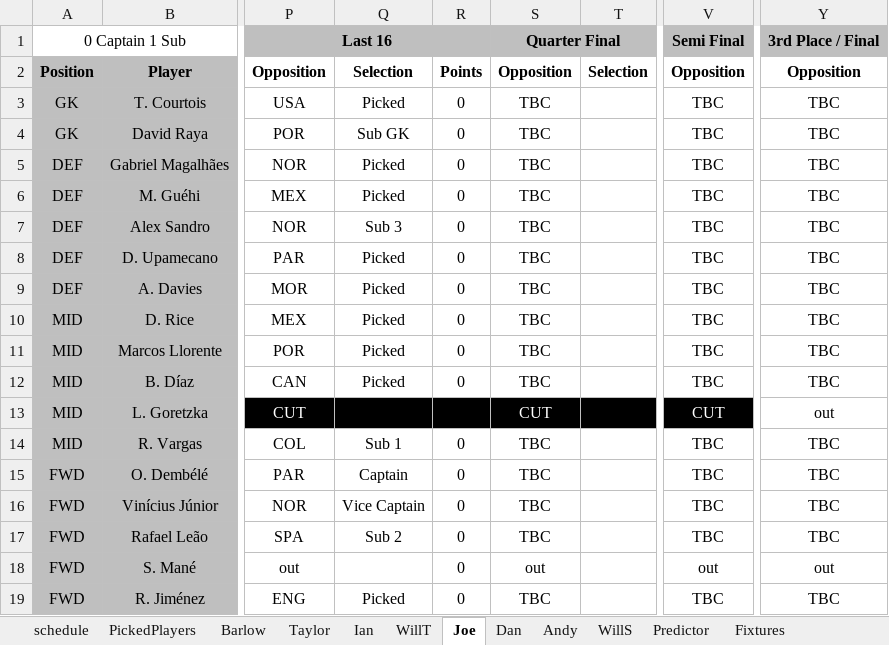
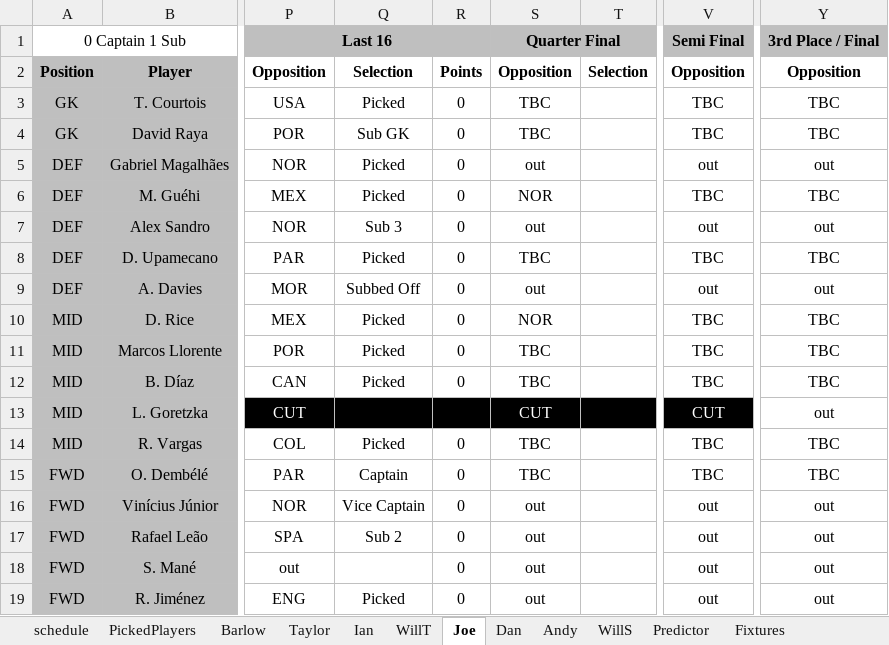
Before and after one commit to WTAnalysis/bnc, an Excel workbook: bnc-streamlit-app/data/BnC World Cup 2026.xlsx, sheet Joe, drawn as a sheet; only a part is shown, gaps mark what is left out; values as stored, in another font and other column widths than the file's, no borders; conditional formats not drawn; the diff names each change by its address in the sheet, - before the commit and + after, or states it on an @@ line.

```diff
--- a/bnc-streamlit-app/data/BnC World Cup 2026.xlsx (sheet Joe)
+++ b/bnc-streamlit-app/data/BnC World Cup 2026.xlsx (sheet Joe)
-S5: TBC
+S5: out
-V5: TBC
+V5: out
-Y5: TBC
+Y5: out
-S6: TBC
+S6: NOR
-S7: TBC
+S7: out
-V7: TBC
+V7: out
-Y7: TBC
+Y7: out
-Q9: Picked
+Q9: Subbed Off
-S9: TBC
+S9: out
-V9: TBC
+V9: out
-Y9: TBC
+Y9: out
-S10: TBC
+S10: NOR
-Q14: Sub 1
+Q14: Picked
-S16:S17: TBC
+S16:S17: out
-V16:V17: TBC
+V16:V17: out
-Y16:Y17: TBC
+Y16:Y17: out
-S19: TBC
+S19: out
-V19: TBC
+V19: out
-Y19: TBC
+Y19: out
```
Also changed, not shown: sheet Predictor, sheet Fixtures, sheet Dan, sheet WillT, sheet Barlow, sheet Taylor, 4 more sheets.
